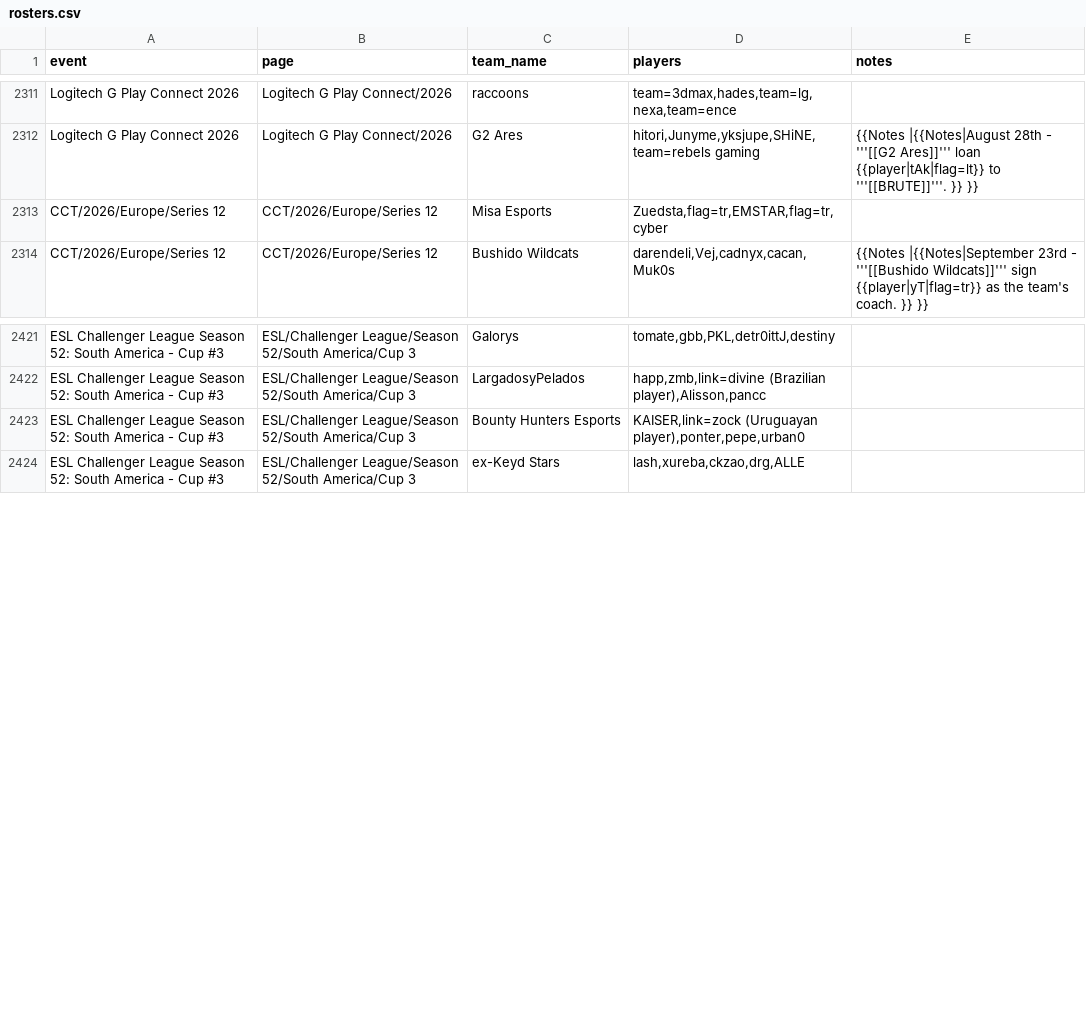
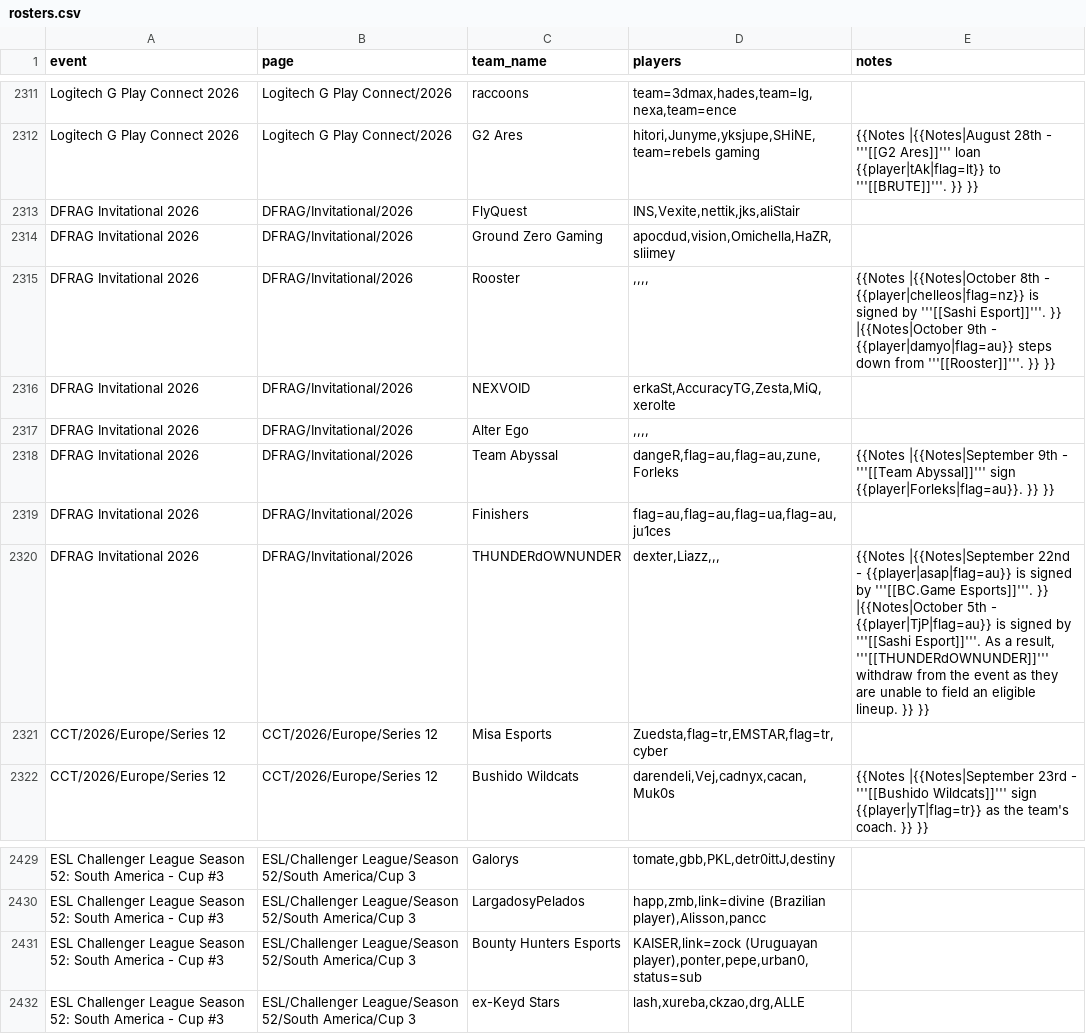
Before and after one commit to sb291099-create/Cs2-form, a CSV file: data/rosters.csv, drawn as a sheet; only a part is shown, gaps mark what is left out.

```diff
--- a/data/rosters.csv
+++ b/data/rosters.csv
@@ -2312,2 +2312,10 @@ Logitech G Play Connect 2026,Logitech G Play Connect/2026,raccoons,"team=3dmax,h
 Logitech G Play Connect 2026,Logitech G Play Connect/2026,G2 Ares,"hitori,Junyme,yksjupe,SHiNE,team=rebels gaming",{{Notes |{{Notes|August 28th - '''[[G2 Ares]]''' loan {{player|tAk|flag=lt}} to '''[[BRUTE]]'''. }} }}
+DFRAG Invitational 2026,DFRAG/Invitational/2026,FlyQuest,"INS,Vexite,nettik,jks,aliStair",
+DFRAG Invitational 2026,DFRAG/Invitational/2026,Ground Zero Gaming,"apocdud,vision,Omichella,HaZR,sliimey",
+DFRAG Invitational 2026,DFRAG/Invitational/2026,Rooster,",,,,",{{Notes |{{Notes|October 8th - {{player|chelleos|flag=nz}} is signed by '''[[Sashi Esport]]'''. }} |{{Notes|October 9th - {{player|damyo|flag=au}} steps down from '''[[Rooster]]'''. }} }}
+DFRAG Invitational 2026,DFRAG/Invitational/2026,NEXVOID,"erkaSt,AccuracyTG,Zesta,MiQ,xerolte",
+DFRAG Invitational 2026,DFRAG/Invitational/2026,Alter Ego,",,,,",
+DFRAG Invitational 2026,DFRAG/Invitational/2026,Team Abyssal,"dangeR,flag=au,flag=au,zune,Forleks",{{Notes |{{Notes|September 9th - '''[[Team Abyssal]]''' sign {{player|Forleks|flag=au}}. }} }}
+DFRAG Invitational 2026,DFRAG/Invitational/2026,Finishers,"flag=au,flag=au,flag=ua,flag=au,ju1ces",
+DFRAG Invitational 2026,DFRAG/Invitational/2026,THUNDERdOWNUNDER,"dexter,Liazz,,,","{{Notes |{{Notes|September 22nd - {{player|asap|flag=au}} is signed by '''[[BC.Game Esports]]'''. }} |{{Notes|October 5th - {{player|TjP|flag=au}} is signed by '''[[Sashi Esport]]'''. As a result, '''[[THUNDERdOWNUNDER]]''' withdraw from the event as they are unable to field an eligible lineup. }} }}"
 CCT/2026/Europe/Series 12,CCT/2026/Europe/Series 12,Misa Esports,"Zuedsta,flag=tr,EMSTAR,flag=tr,cyber",
@@ -2422,3 +2430,3 @@ ESL Challenger League Season 52: South America - Cup #3,ESL/Challenger League/Se
 ESL Challenger League Season 52: South America - Cup #3,ESL/Challenger League/Season 52/South America/Cup 3,LargadosyPelados,"happ,zmb,link=divine (Brazilian player),Alisson,pancc",
-ESL Challenger League Season 52: South America - Cup #3,ESL/Challenger League/Season 52/South America/Cup 3,Bounty Hunters Esports,"KAISER,link=zock (Uruguayan player),ponter,pepe,urban0",
+ESL Challenger League Season 52: South America - Cup #3,ESL/Challenger League/Season 52/South America/Cup 3,Bounty Hunters Esports,"KAISER,link=zock (Uruguayan player),ponter,pepe,urban0,status=sub",
 ESL Challenger League Season 52: South America - Cup #3,ESL/Challenger League/Season 52/South America/Cup 3,ex-Keyd Stars,"lash,xureba,ckzao,drg,ALLE",
```
Also changed, not shown: data/media.csv, data/rss.csv, 4 other files.
